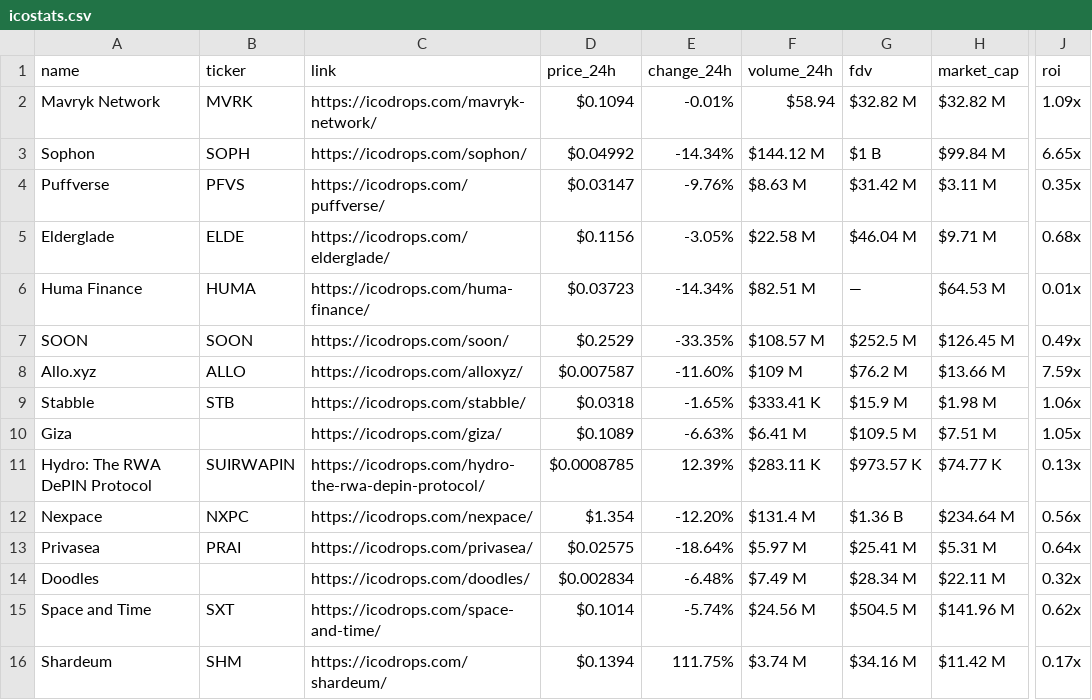
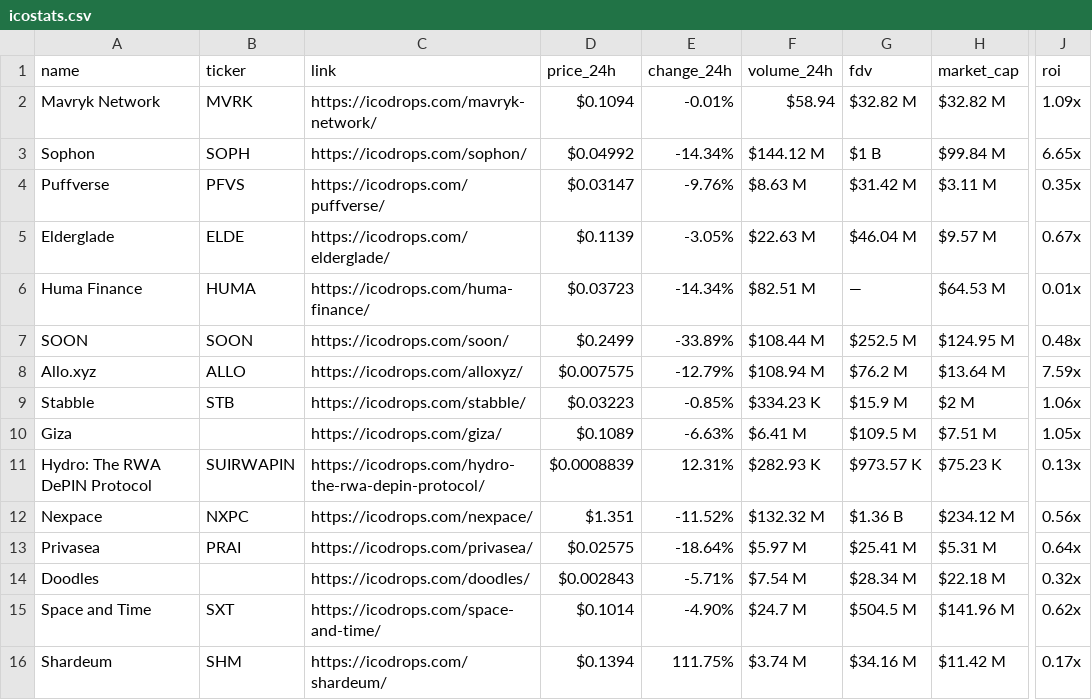
Before and after one commit to Fedric-Reform/ICO-IDO-Dashboard, a CSV file: icostats.csv, drawn as a sheet; only a part is shown, gaps mark what is left out; the diff covers the shown part only; the diff names each change by its address in the sheet, - before the commit and + after, or states it on an @@ line.

```diff
--- a/icostats.csv
+++ b/icostats.csv
-D5 (price_24h): $0.1156
+D5 (price_24h): $0.1139
-F5 (volume_24h): $22.58 M
+F5 (volume_24h): $22.63 M
-H5 (market_cap): $9.71 M
+H5 (market_cap): $9.57 M
-J5 (roi): 0.68x
+J5 (roi): 0.67x
-D7 (price_24h): $0.2529
+D7 (price_24h): $0.2499
-E7 (change_24h): -33.35%
+E7 (change_24h): -33.89%
-F7 (volume_24h): $108.57 M
+F7 (volume_24h): $108.44 M
-H7 (market_cap): $126.45 M
+H7 (market_cap): $124.95 M
-J7 (roi): 0.49x
+J7 (roi): 0.48x
-D8 (price_24h): $0.007587
+D8 (price_24h): $0.007575
-E8 (change_24h): -11.60%
+E8 (change_24h): -12.79%
-F8 (volume_24h): $109 M
+F8 (volume_24h): $108.94 M
-H8 (market_cap): $13.66 M
+H8 (market_cap): $13.64 M
-D9 (price_24h): $0.0318
+D9 (price_24h): $0.03223
-E9 (change_24h): -1.65%
+E9 (change_24h): -0.85%
-F9 (volume_24h): $333.41 K
+F9 (volume_24h): $334.23 K
-H9 (market_cap): $1.98 M
+H9 (market_cap): $2 M
-D11 (price_24h): $0.0008785
+D11 (price_24h): $0.0008839
-E11 (change_24h): 12.39%
+E11 (change_24h): 12.31%
-F11 (volume_24h): $283.11 K
+F11 (volume_24h): $282.93 K
-H11 (market_cap): $74.77 K
+H11 (market_cap): $75.23 K
-D12 (price_24h): $1.354
+D12 (price_24h): $1.351
-E12 (change_24h): -12.20%
+E12 (change_24h): -11.52%
-F12 (volume_24h): $131.4 M
+F12 (volume_24h): $132.32 M
-H12 (market_cap): $234.64 M
+H12 (market_cap): $234.12 M
-D14 (price_24h): $0.002834
+D14 (price_24h): $0.002843
-E14 (change_24h): -6.48%
+E14 (change_24h): -5.71%
-F14 (volume_24h): $7.49 M
+F14 (volume_24h): $7.54 M
-H14 (market_cap): $22.11 M
+H14 (market_cap): $22.18 M
-E15 (change_24h): -5.74%
+E15 (change_24h): -4.90%
-F15 (volume_24h): $24.56 M
+F15 (volume_24h): $24.7 M
```
Also changed, not shown: 155 edited cells elsewhere in this file.
